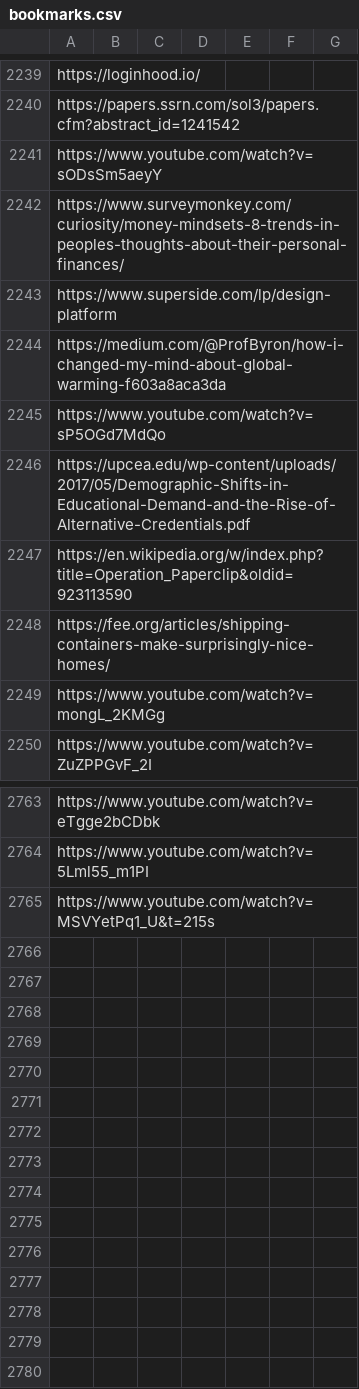
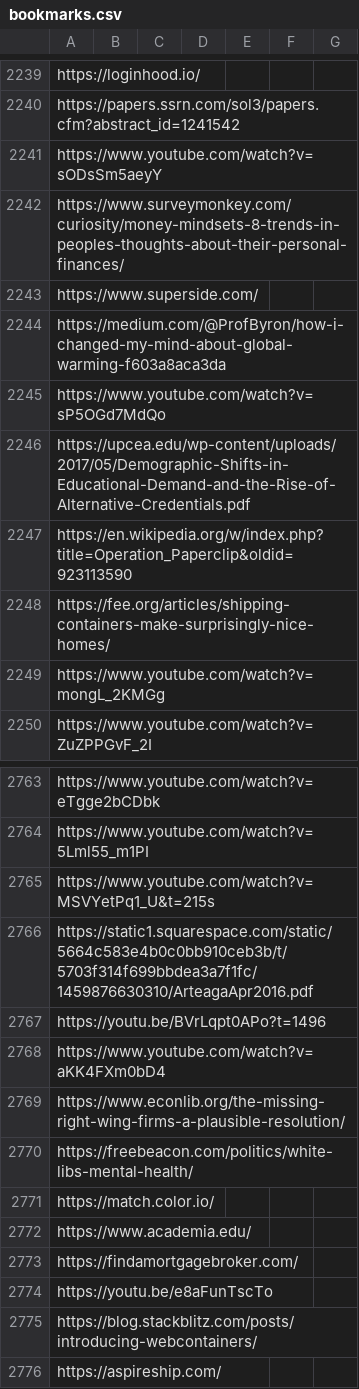
Before and after one commit to Vandivier/site-materials, a CSV file: bookmarks.csv, drawn as a sheet; only a part is shown, gaps mark what is left out.

Commit message:
feat: books

```diff
--- a/bookmarks.csv
+++ b/bookmarks.csv
@@ -2242,3 +2242,3 @@ https://www.youtube.com/watch?v=sODsSm5aeyY
 https://www.surveymonkey.com/curiosity/money-mindsets-8-trends-in-peoples-thoughts-about-their-personal-finances/
-https://www.superside.com/lp/design-platform
+https://www.superside.com/
 https://medium.com/@ProfByron/how-i-changed-my-mind-about-global-warming-f603a8aca3da
@@ -2765 +2765,12 @@ https://www.youtube.com/watch?v=5Lml55_m1PI
 https://www.youtube.com/watch?v=MSVYetPq1_U&t=215s
+https://static1.squarespace.com/static/5664c583e4b0c0bb910ceb3b/t/5703f314f699bbdea3a7f1fc/1459876630310/ArteagaApr2016.pdf
+https://youtu.be/BVrLqpt0APo?t=1496
+https://www.youtube.com/watch?v=aKK4FXm0bD4
+https://www.econlib.org/the-missing-right-wing-firms-a-plausible-resolution/
+https://freebeacon.com/politics/white-libs-mental-health/
+https://match.color.io/
+https://www.academia.edu/
+https://findamortgagebroker.com/
+https://youtu.be/e8aFunTscTo
+https://blog.stackblitz.com/posts/introducing-webcontainers/
+https://aspireship.com/
```
